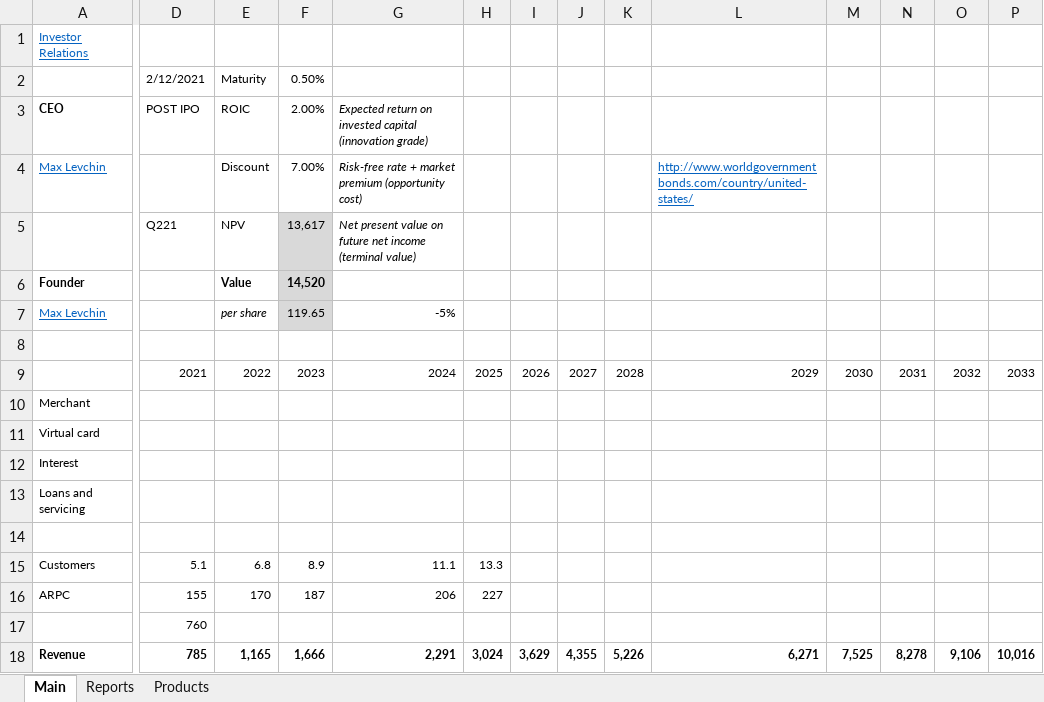
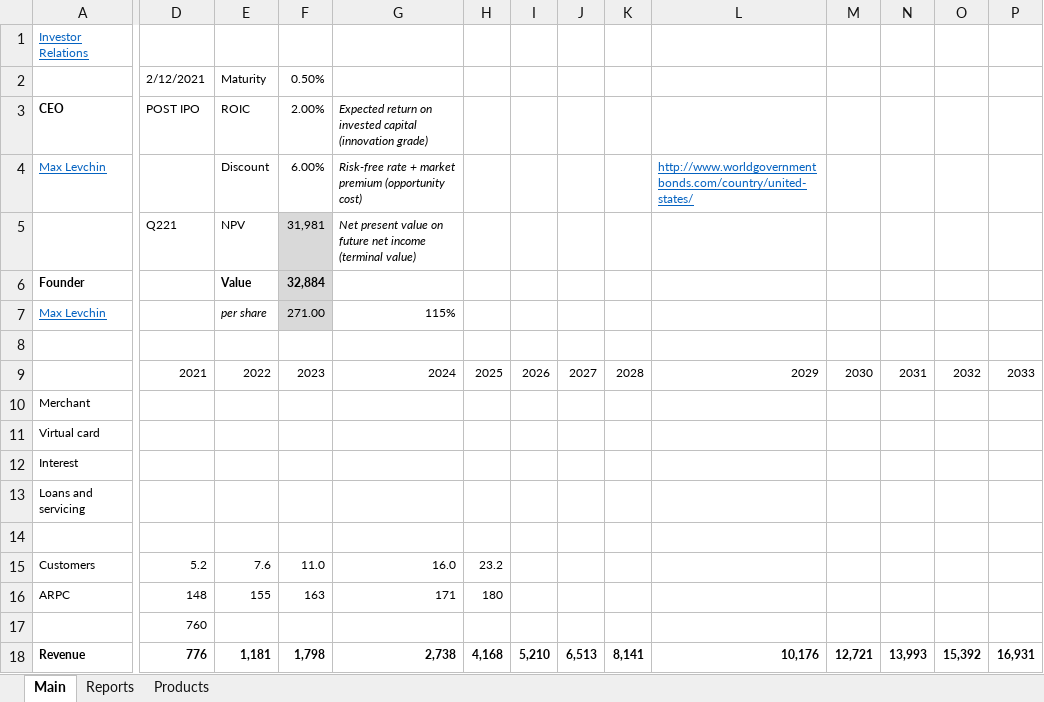
Before and after one commit to michaelsjoeberg/stocks, an Excel workbook: AFRM.xlsx, sheet Main, drawn as a sheet; only a part is shown, gaps mark what is left out; values as stored, in another font and other column widths than the file's, no borders; charts and pictures not drawn; the diff covers the shown part only; the diff names each change by its address in the sheet, - before the commit and + after, or states it on an @@ line.

Commit message:
Update AFRM.xlsx

```diff
--- a/AFRM.xlsx (sheet Main)
+++ b/AFRM.xlsx (sheet Main)
-F4: 7.00%
+F4: 6.00%
-F5: 13,617
+F5: 31,981
-F6: 14,520
+F6: 32,884
-F7: 119.65
+F7: 271.00
-G7: -5%
+G7: 115%
-D15: 5.1
+D15: 5.2
-E15: 6.8
+E15: 7.6
-F15: 8.9
+F15: 11.0
-G15: 11.1
+G15: 16.0
-H15: 13.3
+H15: 23.2
-D16: 155
+D16: 148
-E16: 170
+E16: 155
-F16: 187
+F16: 163
-G16: 206
+G16: 171
-H16: 227
+H16: 180
-D18: 785
+D18: 776
-E18: 1,165
+E18: 1,181
-F18: 1,666
+F18: 1,798
-G18: 2,291
+G18: 2,738
-H18: 3,024
+H18: 4,168
-I18: 3,629
+I18: 5,210
-J18: 4,355
+J18: 6,513
-K18: 5,226
+K18: 8,141
-L18: 6,271
+L18: 10,176
-M18: 7,525
+M18: 12,721
-N18: 8,278
+N18: 13,993
-O18: 9,106
+O18: 15,392
-P18: 10,016
+P18: 16,931
```
Also changed, not shown: 1 added row, 1 removed row, 265 edited cells and cell formats elsewhere in this sheet, sheet Reports.
